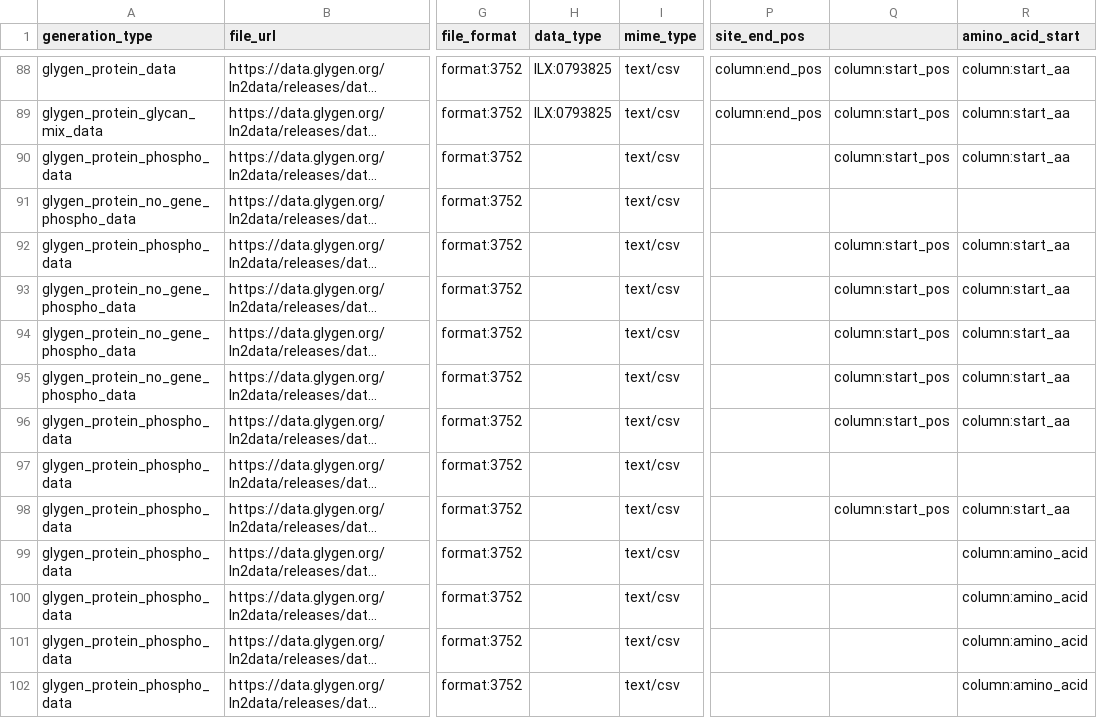
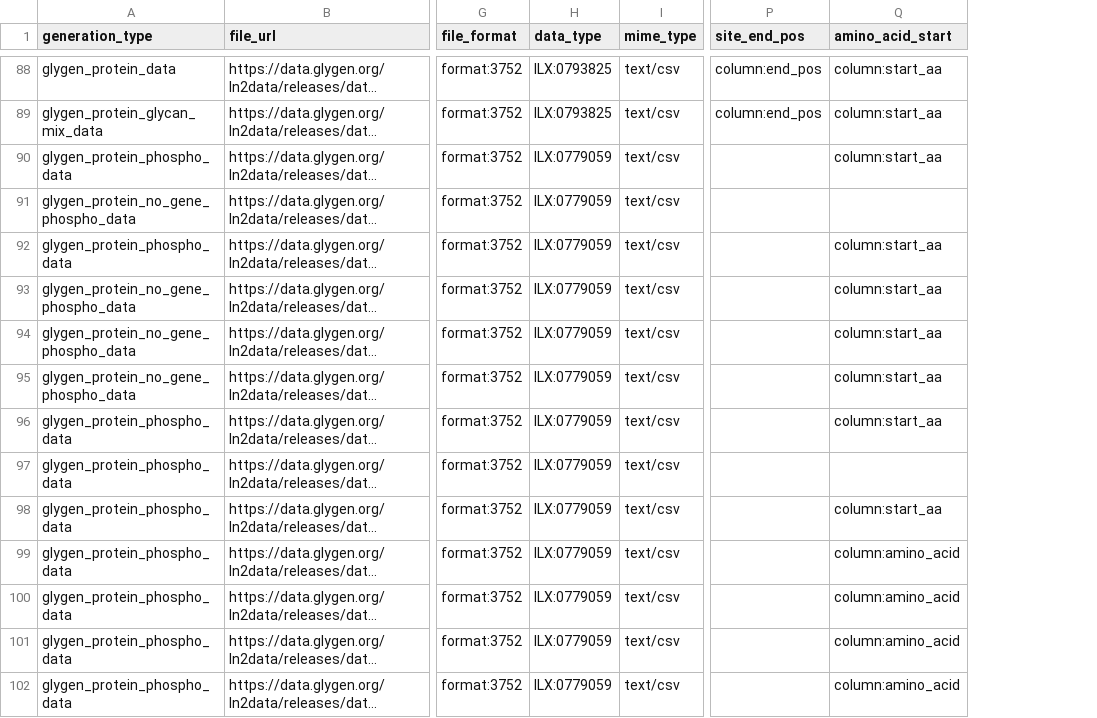
Before and after one commit to glygener/glygen.cfde.generator, a CSV file: data/files.csv, drawn as a sheet; only a part is shown, gaps mark what is left out; long unchanged cells end in …; the diff covers the shown part only; the diff names each change by its address in the sheet, - before the commit and + after, or states it on an @@ line.

Commit message:
Auto stash before merge of "main" and "origin/main"

```diff
--- a/data/files.csv
+++ b/data/files.csv
-column Q, rows 88-98: column:start_pos | column:start_pos | column:start_pos |  | column:start_pos | column:start_pos | column:start_pos | column:start_pos | column:start_pos |  | column:start_pos
-H90:H102 (data_type): (empty)
+H90:H102 (data_type): ILX:0779059
```
Also changed, not shown: 18 edited cells elsewhere in this file.
